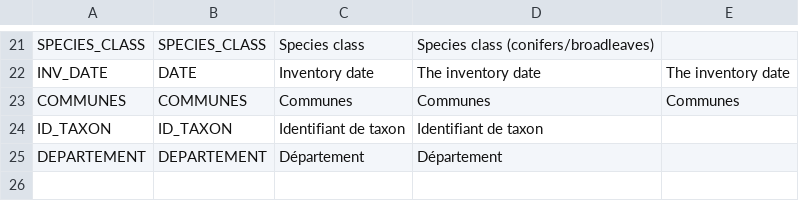
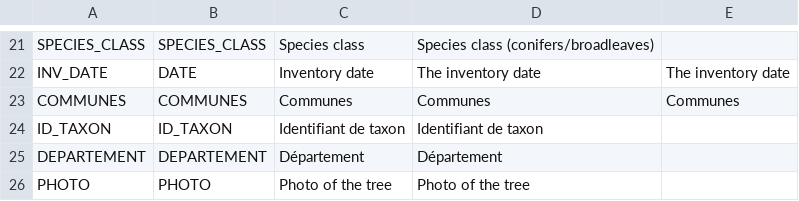
Before and after one commit to IGNF/ogam, a CSV file: Bases SQL/Metadata/data.csv, drawn as a sheet; only a part is shown, gaps mark what is left out.

Commit message:
OGAM-178 : New data type : IMAGE

```diff
--- a/Bases SQL/Metadata/data.csv
+++ b/Bases SQL/Metadata/data.csv
@@ -25 +25,2 @@ ID_TAXON;ID_TAXON;Identifiant de taxon;Identifiant de taxon;
 DEPARTEMENT;DEPARTEMENT;Département;Département;
+PHOTO;PHOTO;Photo of the tree;Photo of the tree;
```
Also changed, not shown: Bases SQL/Metadata/dataset_fields.csv, Bases SQL/Metadata/field_mapping.csv, 6 other files.
